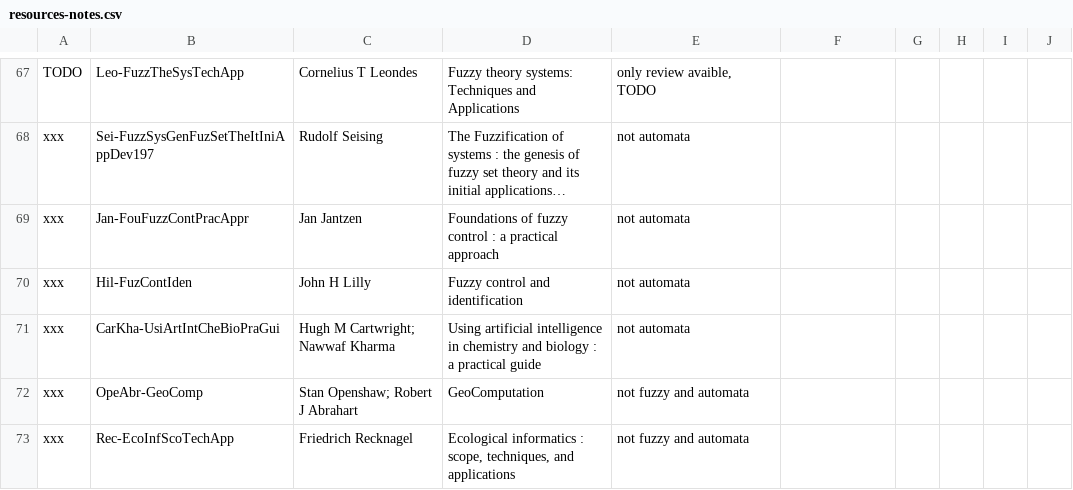
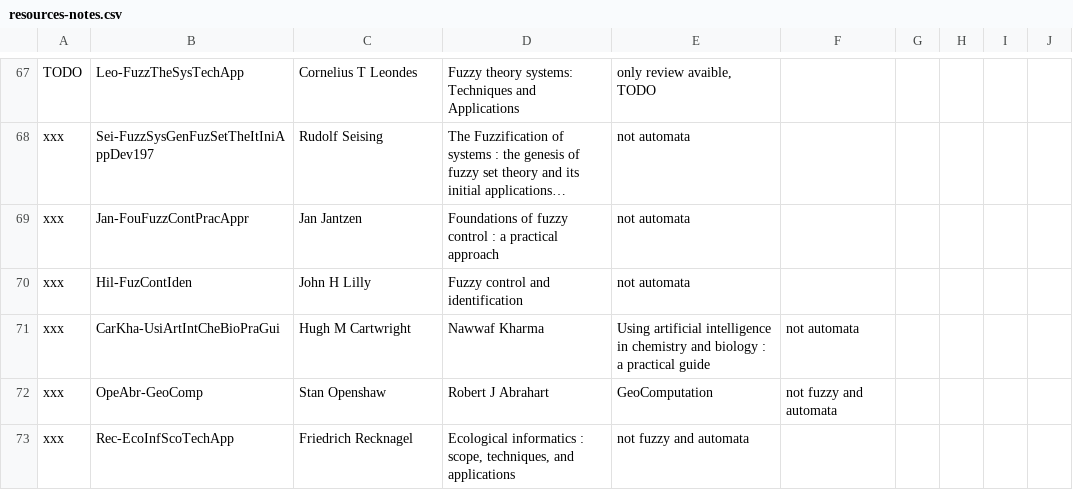
Before and after one commit to Nagarjune1/fap-diplom, a CSV file: theory/resources-notes.csv, drawn as a sheet; only a part is shown, gaps mark what is left out; long unchanged cells end in …; the diff covers the shown part only.

```diff
--- a/theory/resources-notes.csv
+++ b/theory/resources-notes.csv
@@ -71,2 +71,2 @@ xxx	Hil-FuzContIden	John H Lilly	Fuzzy control and identification	not automata
-xxx	CarKha-UsiArtIntCheBioPraGui	Hugh M Cartwright; Nawwaf Kharma	Using artificial intelligence in chemistry and biology : a practical guide	not automata
-xxx	OpeAbr-GeoComp	Stan Openshaw; Robert J Abrahart	GeoComputation	not fuzzy and automata
+xxx	CarKha-UsiArtIntCheBioPraGui	Hugh M Cartwright	 Nawwaf Kharma	Using artificial intelligence in chemistry and biology : a practical guide	not automata				
+xxx	OpeAbr-GeoComp	Stan Openshaw	 Robert J Abrahart	GeoComputation	not fuzzy and automata				
```
Also changed, not shown: 4 added rows and 90 edited cells elsewhere in this file, theory/new-resouces.csv, 9 other files.
